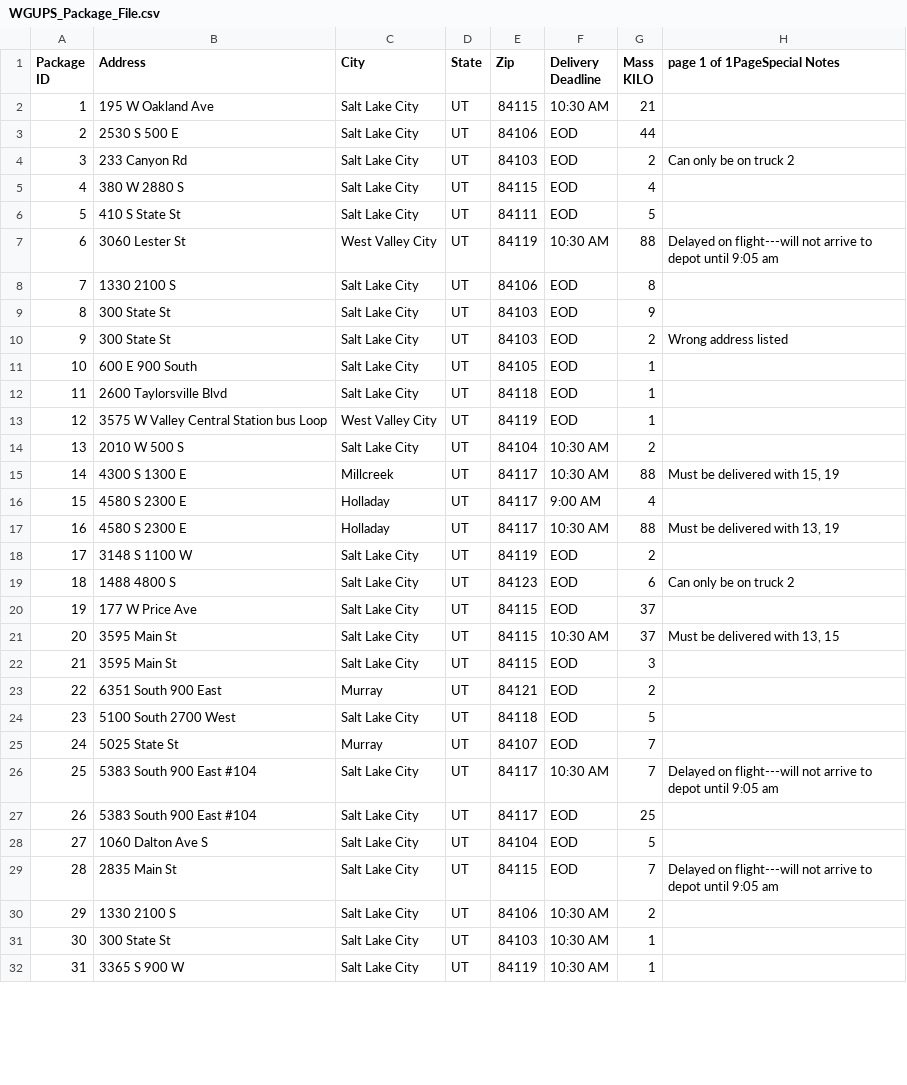
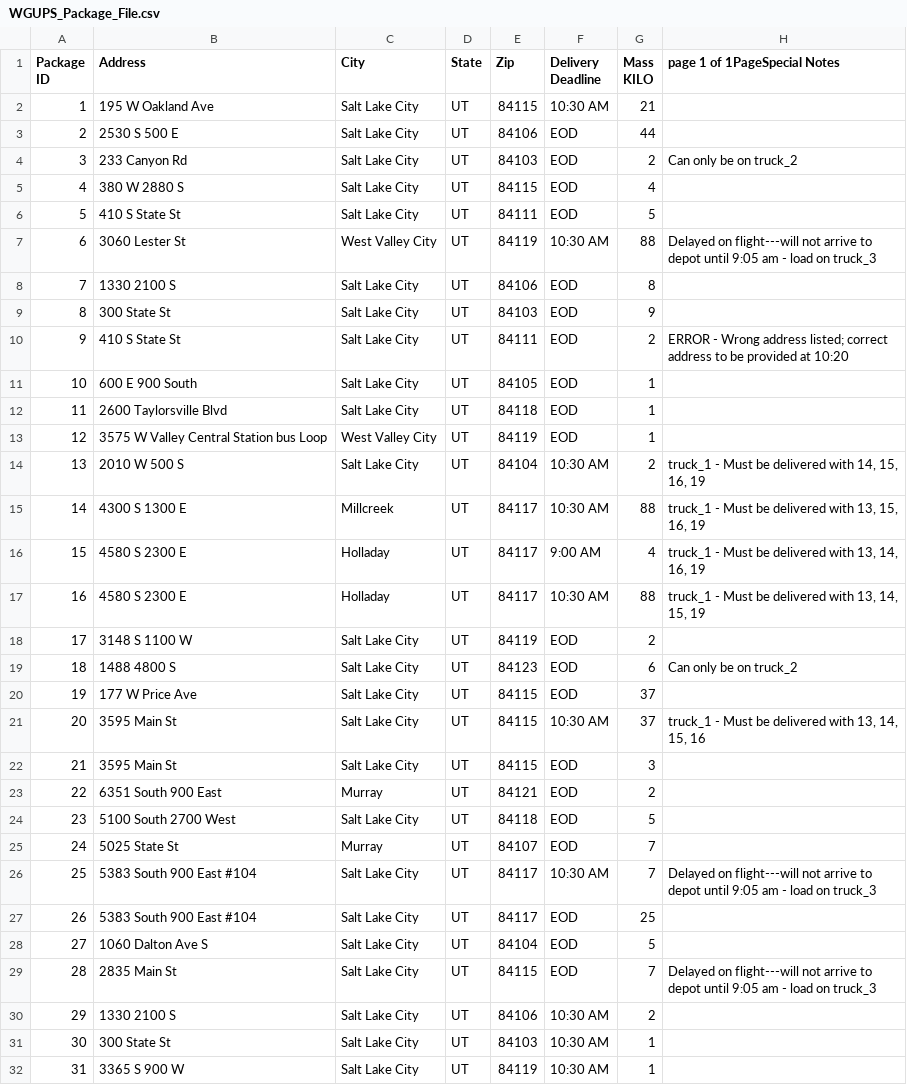
Before and after one commit to r3m3dial-g3nius/WGUPS_parcel_delivery, a CSV file: WGUPS_Package_File.csv, drawn as a sheet; only a part is shown; the diff covers the shown part only.

Commit message:
updated to auto loading packages
reduced Big O of UI from N^3 to N^2

shortest_distance now returns address of next closest stop in route

```diff
--- a/WGUPS_Package_File.csv
+++ b/WGUPS_Package_File.csv
@@ -6,9 +6,9 @@ KILO",page 1 of 1PageSpecial Notes
 2,2530 S 500 E,Salt Lake City,UT,84106,EOD,44,
-3,233 Canyon Rd,Salt Lake City,UT,84103,EOD,2,Can only be on truck 2
+3,233 Canyon Rd,Salt Lake City,UT,84103,EOD,2,Can only be on truck_2
 4,380 W 2880 S,Salt Lake City,UT,84115,EOD,4,
 5,410 S State St,Salt Lake City,UT,84111,EOD,5,
-6,3060 Lester St,West Valley City,UT,84119,10:30 AM,88,Delayed on flight---will not arrive to depot until 9:05 am
+6,3060 Lester St,West Valley City,UT,84119,10:30 AM,88,Delayed on flight---will not arrive to depot until 9:05 am - load on truck_3
 7,1330 2100 S,Salt Lake City,UT,84106,EOD,8,
 8,300 State St,Salt Lake City,UT,84103,EOD,9,
-9,300 State St,Salt Lake City,UT,84103,EOD,2,Wrong address listed
+9,410 S State St,Salt Lake City,UT,84111,EOD,2,ERROR - Wrong address listed; correct address to be provided at 10:20
 10,600 E 900 South,Salt Lake City,UT,84105,EOD,1,
@@ -16,10 +16,10 @@ KILO",page 1 of 1PageSpecial Notes
 12,3575 W Valley Central Station bus Loop,West Valley City,UT,84119,EOD,1,
-13,2010 W 500 S,Salt Lake City,UT,84104,10:30 AM,2,
-14,4300 S 1300 E,Millcreek,UT,84117,10:30 AM,88,"Must be delivered with 15, 19"
-15,4580 S 2300 E,Holladay,UT,84117,9:00 AM,4,
-16,4580 S 2300 E,Holladay,UT,84117,10:30 AM,88,"Must be delivered with 13, 19"
+13,2010 W 500 S,Salt Lake City,UT,84104,10:30 AM,2,"truck_1 - Must be delivered with 14, 15, 16, 19"
+14,4300 S 1300 E,Millcreek,UT,84117,10:30 AM,88,"truck_1 - Must be delivered with 13, 15, 16, 19"
+15,4580 S 2300 E,Holladay,UT,84117,9:00 AM,4,"truck_1 - Must be delivered with 13, 14, 16, 19"
+16,4580 S 2300 E,Holladay,UT,84117,10:30 AM,88,"truck_1 - Must be delivered with 13, 14, 15, 19"
 17,3148 S 1100 W,Salt Lake City,UT,84119,EOD,2,
-18,1488 4800 S,Salt Lake City,UT,84123,EOD,6,Can only be on truck 2
+18,1488 4800 S,Salt Lake City,UT,84123,EOD,6,Can only be on truck_2
 19,177 W Price Ave,Salt Lake City,UT,84115,EOD,37,
-20,3595 Main St,Salt Lake City,UT,84115,10:30 AM,37,"Must be delivered with 13, 15"
+20,3595 Main St,Salt Lake City,UT,84115,10:30 AM,37,"truck_1 - Must be delivered with 13, 14, 15, 16"
 21,3595 Main St,Salt Lake City,UT,84115,EOD,3,
@@ -28,6 +28,6 @@ KILO",page 1 of 1PageSpecial Notes
 24,5025 State St,Murray,UT,84107,EOD,7,
-25,5383 South 900 East #104,Salt Lake City,UT,84117,10:30 AM,7,Delayed on flight---will not arrive to depot until 9:05 am
+25,5383 South 900 East #104,Salt Lake City,UT,84117,10:30 AM,7,Delayed on flight---will not arrive to depot until 9:05 am - load on truck_3
 26,5383 South 900 East #104,Salt Lake City,UT,84117,EOD,25,
 27,1060 Dalton Ave S,Salt Lake City,UT,84104,EOD,5,
-28,2835 Main St,Salt Lake City,UT,84115,EOD,7,Delayed on flight---will not arrive to depot until 9:05 am
+28,2835 Main St,Salt Lake City,UT,84115,EOD,7,Delayed on flight---will not arrive to depot until 9:05 am - load on truck_3
 29,1330 2100 S,Salt Lake City,UT,84106,10:30 AM,2,
```
Also changed, not shown: 3 edited cells elsewhere in this file, 2 other files.
